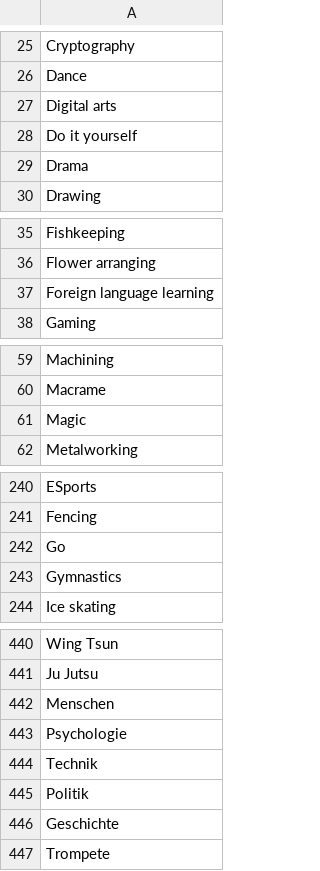
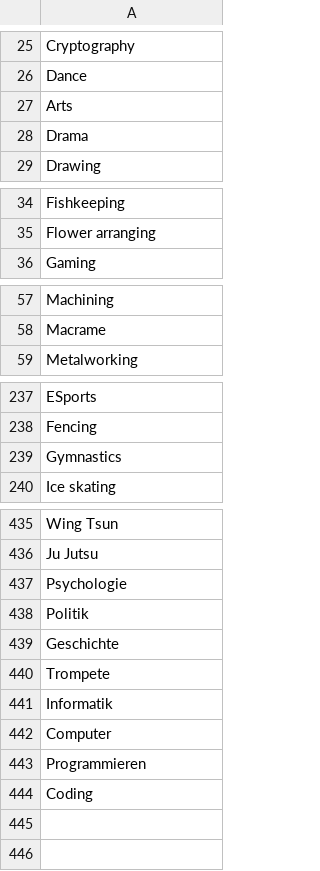
Before and after one commit to mclong6/BachelorarbeitCode, a CSV file: hobbies.csv, drawn as a sheet; only a part is shown, gaps mark what is left out; the diff covers the shown part only.

```diff
--- a/hobbies.csv
+++ b/hobbies.csv
@@ -26,4 +26,3 @@ Cryptography
 Dance
-Digital arts
-Do it yourself
+Arts
 Drama
@@ -36,3 +35,2 @@ Fishkeeping
 Flower arranging
-Foreign language learning
 Gaming
@@ -60,3 +58,2 @@ Machining
 Macrame
-Magic
 Metalworking
@@ -241,3 +238,2 @@ ESports
 Fencing
-Go
 Gymnastics
@@ -441,5 +436,3 @@ Wing Tsun
 Ju Jutsu
-Menschen
 Psychologie
-Technik
 Politik
@@ -447 +440,5 @@ Geschichte
 Trompete
+Informatik
+Computer
+Programmieren
+Coding
```
Also changed, not shown: 1 removed row and 1 edited cell elsewhere in this file, location.csv, 5 other files.
